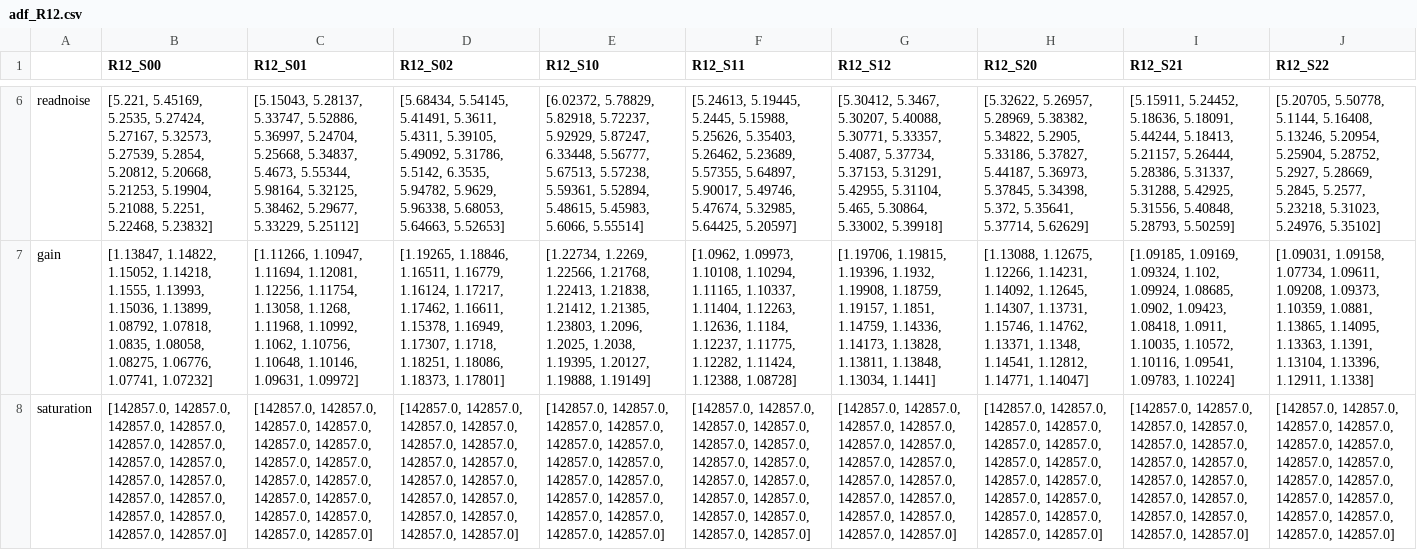
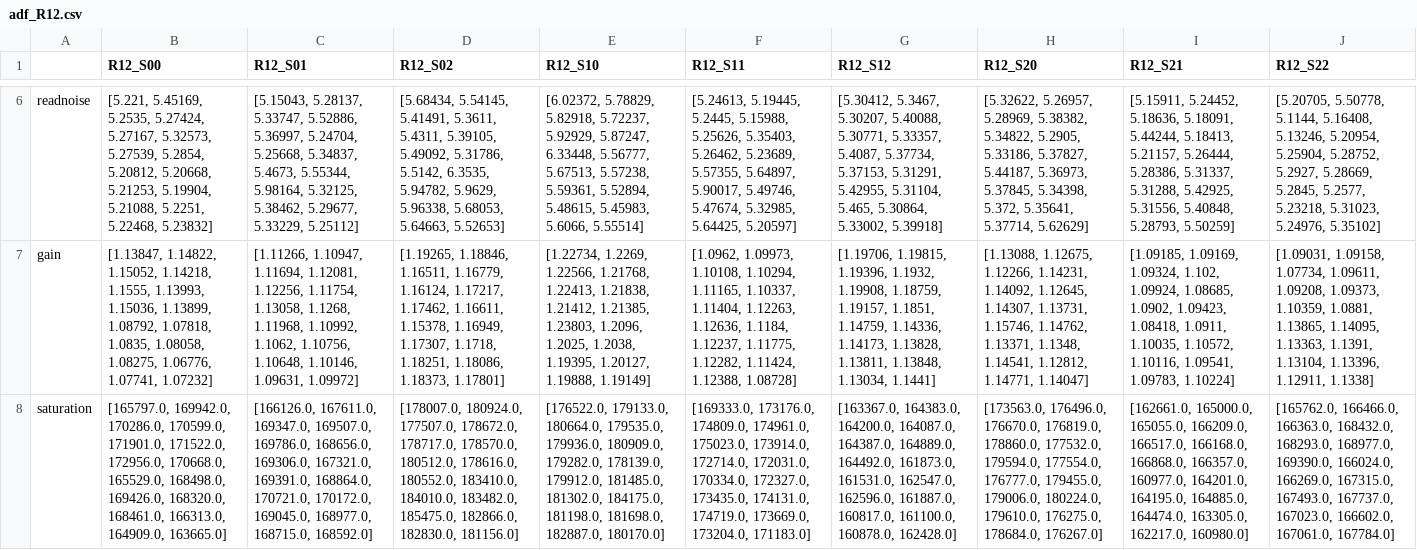
Before and after one commit to rhiannonlynne/f_factors, a CSV file: source/m5_by_amp/m5_output/R12/adf_R12.csv, drawn as a sheet; only a part is shown, gaps mark what is left out; the diff names each change by its address in the sheet, - before the commit and + after, or states it on an @@ line.

```diff
--- a/source/m5_by_amp/m5_output/R12/adf_R12.csv
+++ b/source/m5_by_amp/m5_output/R12/adf_R12.csv
-B8 (R12_S00): [142857.0, 142857.0, 142857.0, 142857.0, 142857.0, 142857.0, 142857.0, 142857.0, 142857.0, 142857.0, 142857.0, 142857.0, 142857.0, 142857.0, 142857.0, 142857.0]
+B8 (R12_S00): [165797.0, 169942.0, 170286.0, 170599.0, 171901.0, 171522.0, 172956.0, 170668.0, 165529.0, 168498.0, 169426.0, 168320.0, 168461.0, 166313.0, 164909.0, 163665.0]
-C8 (R12_S01): [142857.0, 142857.0, 142857.0, 142857.0, 142857.0, 142857.0, 142857.0, 142857.0, 142857.0, 142857.0, 142857.0, 142857.0, 142857.0, 142857.0, 142857.0, 142857.0]
+C8 (R12_S01): [166126.0, 167611.0, 169347.0, 169507.0, 169786.0, 168656.0, 169306.0, 167321.0, 169391.0, 168864.0, 170721.0, 170172.0, 169045.0, 168977.0, 168715.0, 168592.0]
-D8 (R12_S02): [142857.0, 142857.0, 142857.0, 142857.0, 142857.0, 142857.0, 142857.0, 142857.0, 142857.0, 142857.0, 142857.0, 142857.0, 142857.0, 142857.0, 142857.0, 142857.0]
+D8 (R12_S02): [178007.0, 180924.0, 177507.0, 178672.0, 178717.0, 178570.0, 180512.0, 178616.0, 180552.0, 183410.0, 184010.0, 183482.0, 185475.0, 182866.0, 182830.0, 181156.0]
-E8 (R12_S10): [142857.0, 142857.0, 142857.0, 142857.0, 142857.0, 142857.0, 142857.0, 142857.0, 142857.0, 142857.0, 142857.0, 142857.0, 142857.0, 142857.0, 142857.0, 142857.0]
+E8 (R12_S10): [176522.0, 179133.0, 180664.0, 179535.0, 179936.0, 180909.0, 179282.0, 178139.0, 179912.0, 181485.0, 181302.0, 184175.0, 181198.0, 181698.0, 182887.0, 180170.0]
-F8 (R12_S11): [142857.0, 142857.0, 142857.0, 142857.0, 142857.0, 142857.0, 142857.0, 142857.0, 142857.0, 142857.0, 142857.0, 142857.0, 142857.0, 142857.0, 142857.0, 142857.0]
+F8 (R12_S11): [169333.0, 173176.0, 174809.0, 174961.0, 175023.0, 173914.0, 172714.0, 172031.0, 170334.0, 172327.0, 173435.0, 174131.0, 174719.0, 173669.0, 173204.0, 171183.0]
-G8 (R12_S12): [142857.0, 142857.0, 142857.0, 142857.0, 142857.0, 142857.0, 142857.0, 142857.0, 142857.0, 142857.0, 142857.0, 142857.0, 142857.0, 142857.0, 142857.0, 142857.0]
+G8 (R12_S12): [163367.0, 164383.0, 164200.0, 164087.0, 164387.0, 164889.0, 164492.0, 161873.0, 161531.0, 162547.0, 162596.0, 161887.0, 160817.0, 161100.0, 160878.0, 162428.0]
-H8 (R12_S20): [142857.0, 142857.0, 142857.0, 142857.0, 142857.0, 142857.0, 142857.0, 142857.0, 142857.0, 142857.0, 142857.0, 142857.0, 142857.0, 142857.0, 142857.0, 142857.0]
+H8 (R12_S20): [173563.0, 176496.0, 176670.0, 176819.0, 178860.0, 177532.0, 179594.0, 177554.0, 176777.0, 179455.0, 179006.0, 180224.0, 179610.0, 176275.0, 178684.0, 176267.0]
-I8 (R12_S21): [142857.0, 142857.0, 142857.0, 142857.0, 142857.0, 142857.0, 142857.0, 142857.0, 142857.0, 142857.0, 142857.0, 142857.0, 142857.0, 142857.0, 142857.0, 142857.0]
+I8 (R12_S21): [162661.0, 165000.0, 165055.0, 166209.0, 166517.0, 166168.0, 166868.0, 166357.0, 160977.0, 164201.0, 164195.0, 164885.0, 164474.0, 163305.0, 162217.0, 160980.0]
-J8 (R12_S22): [142857.0, 142857.0, 142857.0, 142857.0, 142857.0, 142857.0, 142857.0, 142857.0, 142857.0, 142857.0, 142857.0, 142857.0, 142857.0, 142857.0, 142857.0, 142857.0]
+J8 (R12_S22): [165762.0, 166466.0, 166363.0, 168432.0, 168293.0, 168977.0, 169390.0, 166024.0, 166269.0, 167315.0, 167493.0, 167737.0, 167023.0, 166602.0, 167061.0, 167784.0]
```
Also changed, not shown: source/m5_by_amp/m5_output/R10/adf_R10.csv, source/m5_by_amp/m5_output/R14/adf_R14.csv, 5 other files.
